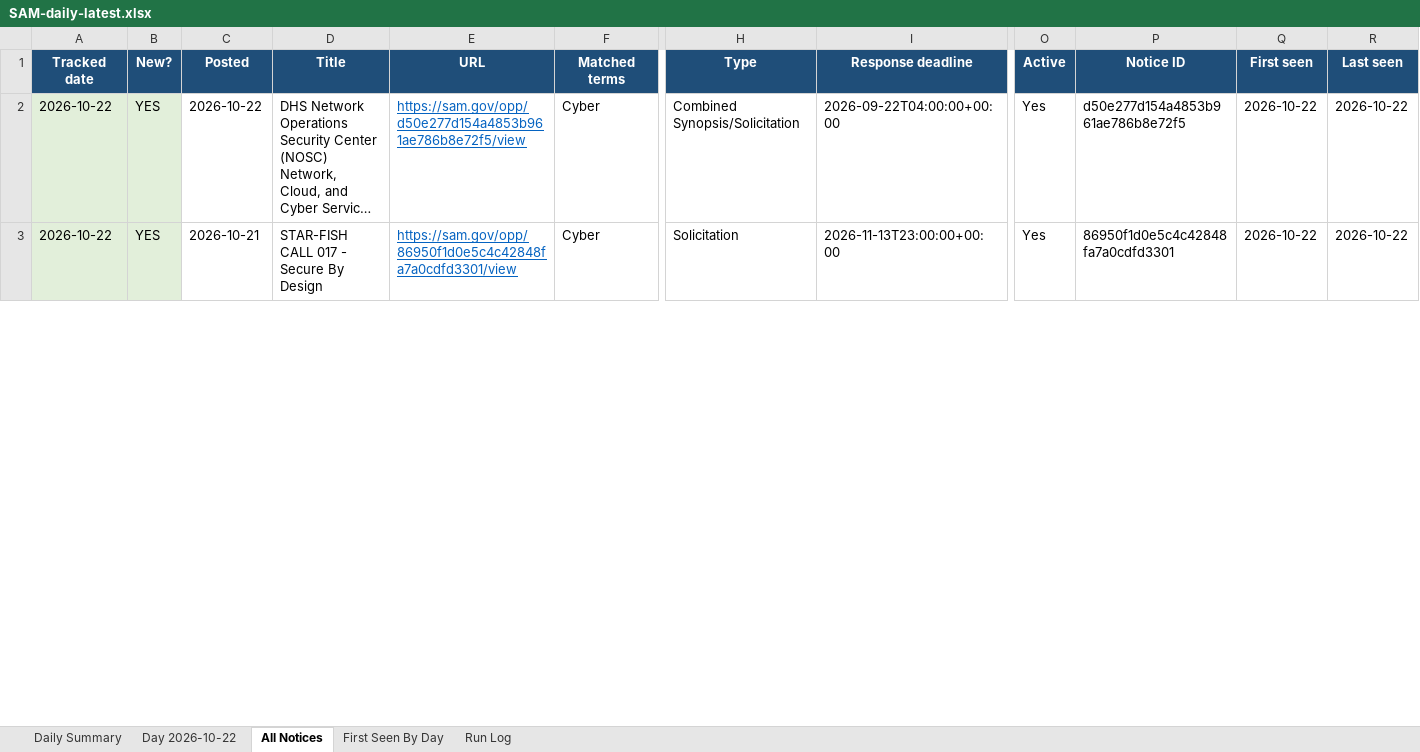
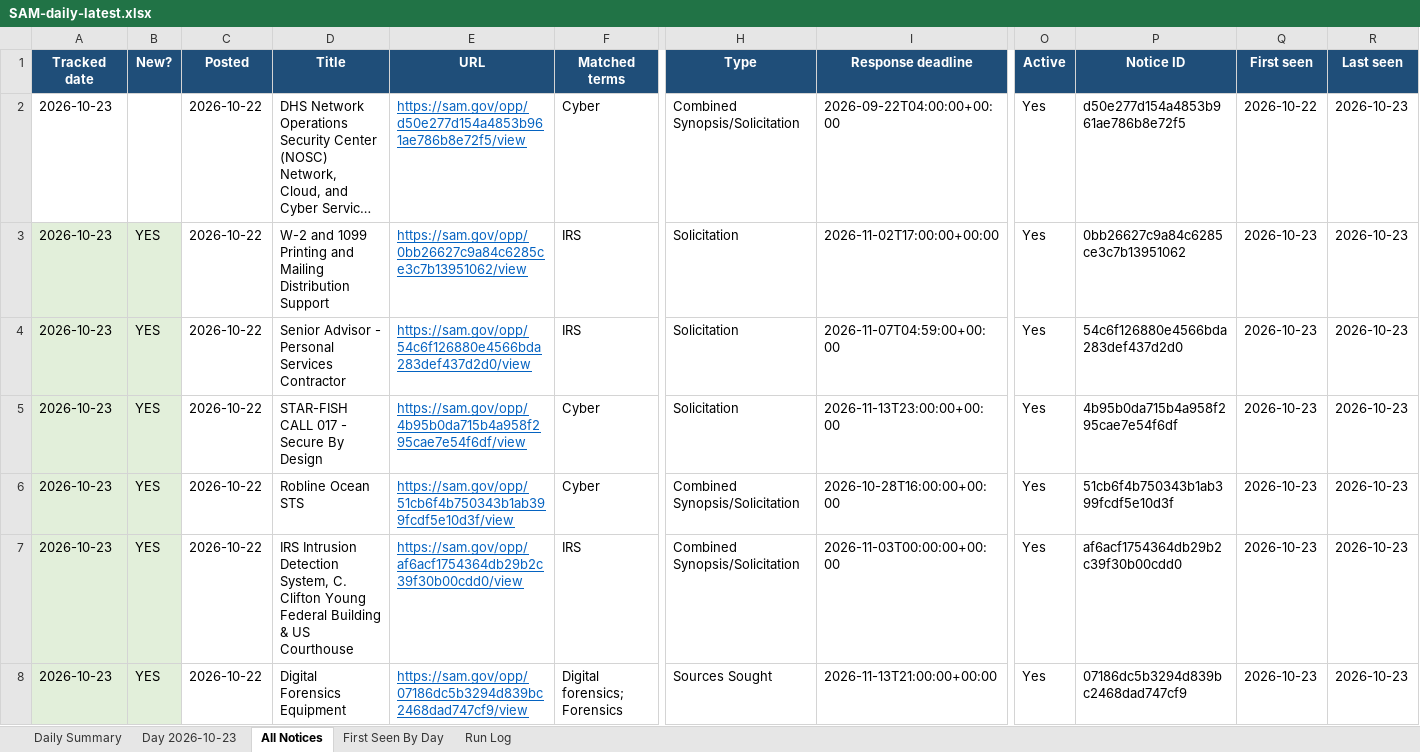
Before and after one commit to HexordiaHub/hexordia-sam-search, an Excel workbook: docs/v/SAM-daily-latest.xlsx, sheet All Notices, drawn as a sheet; only a part is shown, gaps mark what is left out; long unchanged cells end in …; values as stored, in another font and other column widths than the file's, no borders; addresses are those after the commit; rows hold the shown columns only; the diff covers the shown part only; the diff names each change by its address in the sheet, - before the commit and + after, or states it on an @@ line.

```diff
--- a/docs/v/SAM-daily-latest.xlsx (sheet All Notices)
+++ b/docs/v/SAM-daily-latest.xlsx (sheet All Notices)
-sheet tab: Day 2026-10-22
+sheet tab: Day 2026-10-23
-A2 (Tracked date): 2026-10-22
+A2 (Tracked date): 2026-10-23
-A2:B2 fill: #E2EFDA
+A2:B2 fill: none
-B2 (New?): YES
+B2 (New?): (empty)
-R2 (Last seen): 2026-10-22
+R2 (Last seen): 2026-10-23
+row 3: 2026-10-23 | YES | 2026-10-22 | W-2 and 1099 Printing and Mailing Distribution Support | https://sam.gov/opp/0bb26627c9a84c6285ce3c7b13951062/view | IRS | Solicitation | 2026-11-02T17:00:00+00:00 | Yes | 0bb26627c9a84c6285ce3c7b13951062 | 2026-10-23 | 2026-10-23
+row 4: 2026-10-23 | YES | 2026-10-22 | Senior Advisor - Personal Services Contractor | https://sam.gov/opp/54c6f126880e4566bda283def437d2d0/view | IRS | Solicitation | 2026-11-07T04:59:00+00:00 | Yes | 54c6f126880e4566bda283def437d2d0 | 2026-10-23 | 2026-10-23
-A5 (Tracked date): 2026-10-22
+A5 (Tracked date): 2026-10-23
-C5 (Posted): 2026-10-21
+C5 (Posted): 2026-10-22
-E5 (URL): https://sam.gov/opp/86950f1d0e5c4c42848fa7a0cdfd3301/view
+E5 (URL): https://sam.gov/opp/4b95b0da715b4a958f295cae7e54f6df/view
-P5 (Notice ID): 86950f1d0e5c4c42848fa7a0cdfd3301
+P5 (Notice ID): 4b95b0da715b4a958f295cae7e54f6df
-Q5 (First seen): 2026-10-22
+Q5 (First seen): 2026-10-23
-R5 (Last seen): 2026-10-22
+R5 (Last seen): 2026-10-23
+row 6: 2026-10-23 | YES | 2026-10-22 | Robline Ocean STS | https://sam.gov/opp/51cb6f4b750343b1ab399fcdf5e10d3f/view | Cyber | Combined Synopsis/Solicitation | 2026-10-28T16:00:00+00:00 | Yes | 51cb6f4b750343b1ab399fcdf5e10d3f | 2026-10-23 | 2026-10-23
+row 7: 2026-10-23 | YES | 2026-10-22 | IRS Intrusion Detection System, C. Clifton Young Federal Building & US Courthouse | https://sam.gov/opp/af6acf1754364db29b2c39f30b00cdd0/view | IRS | Combined Synopsis/Solicitation | 2026-11-03T00:00:00+00:00 | Yes | af6acf1754364db29b2c39f30b00cdd0 | 2026-10-23 | 2026-10-23
+row 8: 2026-10-23 | YES | 2026-10-22 | Digital Forensics Equipment | https://sam.gov/opp/07186dc5b3294d839bc2468dad747cf9/view | Digital forensics; Forensics | Sources Sought | 2026-11-13T21:00:00+00:00 | Yes | 07186dc5b3294d839bc2468dad747cf9 | 2026-10-23 | 2026-10-23
```
Also changed, not shown: 9 added rows, 18 removed rows, 58 edited cells and cell formats elsewhere in this sheet, sheet First Seen By Day, sheet Day 2026-10-23, sheet Run Log, sheet Daily Summary, 20 other files.
